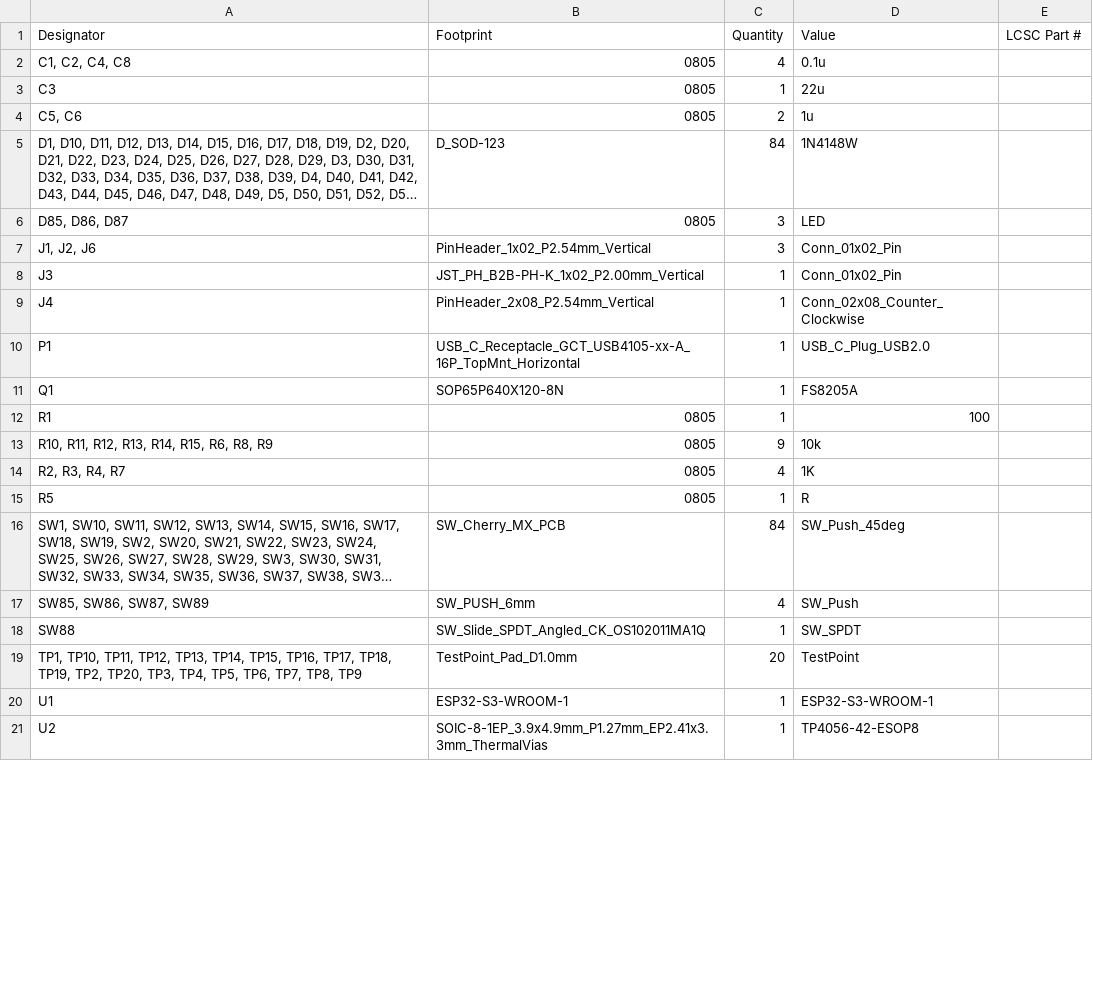
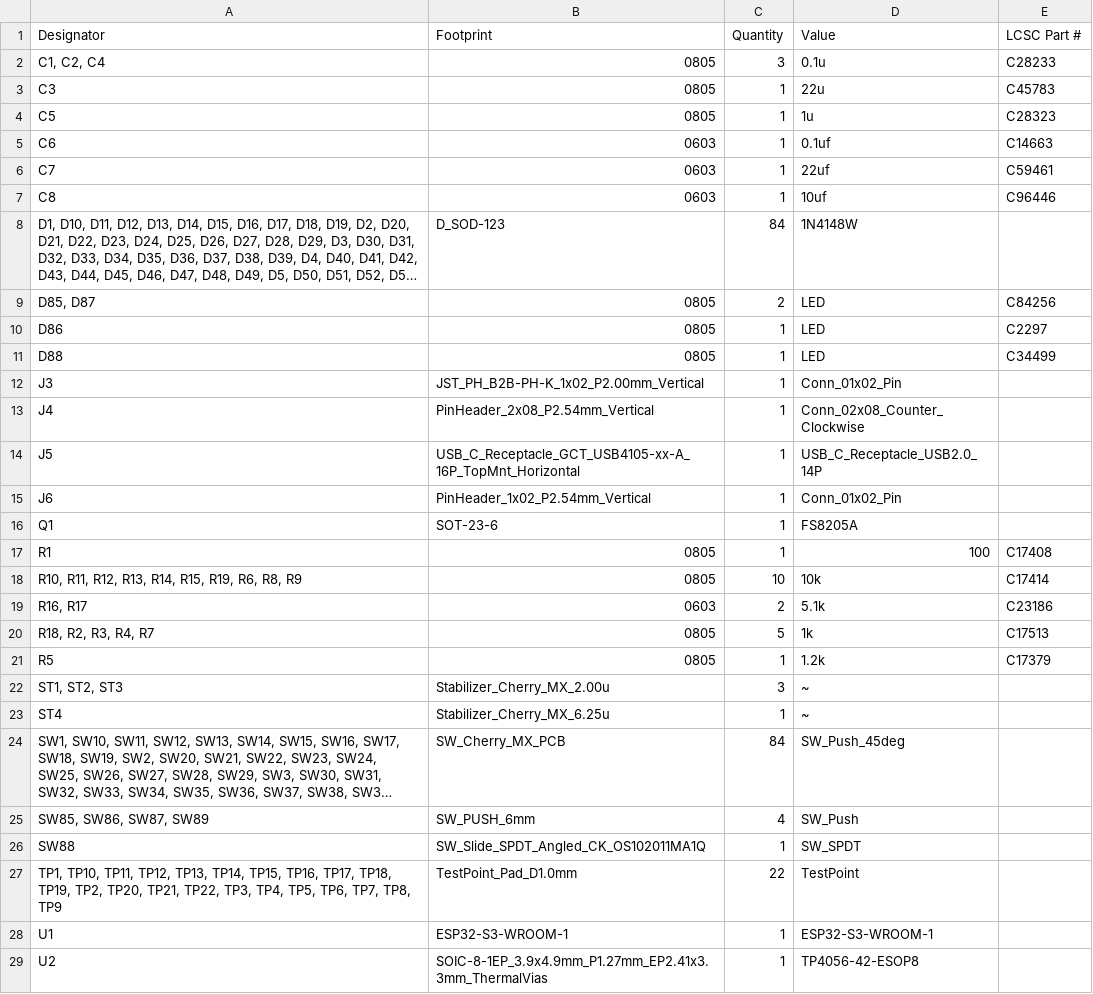
Before and after one commit to matia6170/keyboardv1-KiCAD, a CSV file: production/bom.csv, drawn as a sheet; only a part is shown; long unchanged cells end in …; removed rows and columns are numbered as before the commit, all else as after; the diff covers the shown part only; the diff names each change by its address in the sheet, - before the commit and + after, or states it on an @@ line.

```diff
--- a/production/bom.csv
+++ b/production/bom.csv
-row 2: C1, C2, C4, C8 | 0805 | 4 | 0.1u
+row 2: C1, C2, C4 | 0805 | 3 | 0.1u | C28233
-E3 (LCSC Part #): (empty)
+E3 (LCSC Part #): C45783
-row 4: C5, C6 | 0805 | 2 | 1u
+row 4: C5 | 0805 | 1 | 1u | C28323
+row 5: C6 | 0603 | 1 | 0.1uf | C14663
+row 6: C7 | 0603 | 1 | 22uf | C59461
+row 7: C8 | 0603 | 1 | 10uf | C96446
-row 6: D85, D86, D87 | 0805 | 3 | LED
-row 7: J1, J2, J6 | PinHeader_1x02_P2.54mm_Vertical | 3 | Conn_01x02_Pin
+row 9: D85, D87 | 0805 | 2 | LED | C84256
+row 10: D86 | 0805 | 1 | LED | C2297
+row 11: D88 | 0805 | 1 | LED | C34499
-A14 (Designator): P1
+A14 (Designator): J5
-D14 (Value): USB_C_Plug_USB2.0
+D14 (Value): USB_C_Receptacle_USB2.0_14P
+row 15: J6 | PinHeader_1x02_P2.54mm_Vertical | 1 | Conn_01x02_Pin
-B16 (Footprint): SOP65P640X120-8N
+B16 (Footprint): SOT-23-6
-E17 (LCSC Part #): (empty)
+E17 (LCSC Part #): C17408
-A18 (Designator): R10, R11, R12, R13, R14, R15, R6, R8, R9
+A18 (Designator): R10, R11, R12, R13, R14, R15, R19, R6, R8, R9
-C18 (Quantity): 9
+C18 (Quantity): 10
-E18 (LCSC Part #): (empty)
+E18 (LCSC Part #): C17414
-row 14: R2, R3, R4, R7 | 0805 | 4 | 1K
+row 19: R16, R17 | 0603 | 2 | 5.1k | C23186
+row 20: R18, R2, R3, R4, R7 | 0805 | 5 | 1k | C17513
-D21 (Value): R
+D21 (Value): 1.2k
-E21 (LCSC Part #): (empty)
+E21 (LCSC Part #): C17379
+row 22: ST1, ST2, ST3 | Stabilizer_Cherry_MX_2.00u | 3 | ~
+row 23: ST4 | Stabilizer_Cherry_MX_6.25u | 1 | ~
-A27 (Designator): …TP2, TP20, TP3, TP4,…
+A27 (Designator): …TP2, TP20, TP21, TP22, TP3, TP4,…
-C27 (Quantity): 20
+C27 (Quantity): 22
```
Also changed, not shown: 4 edited cells elsewhere in this file, production/designators.csv, production/positions.csv, 8 other files.
